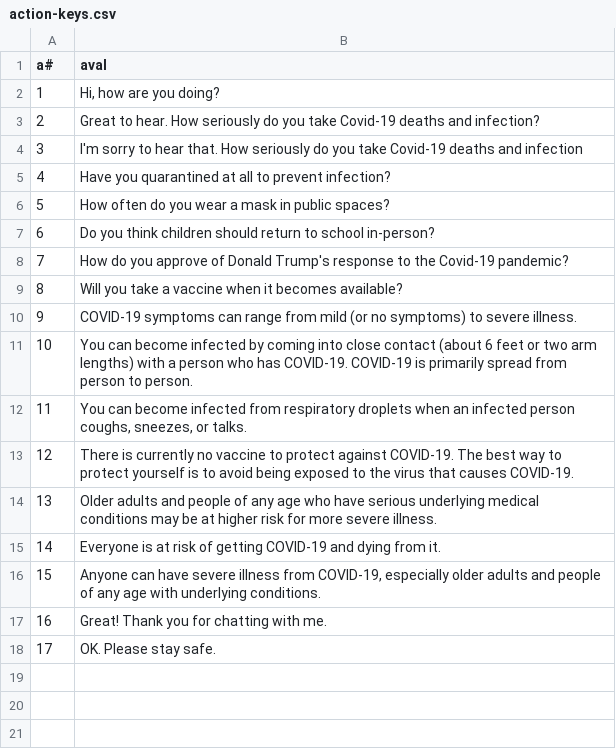
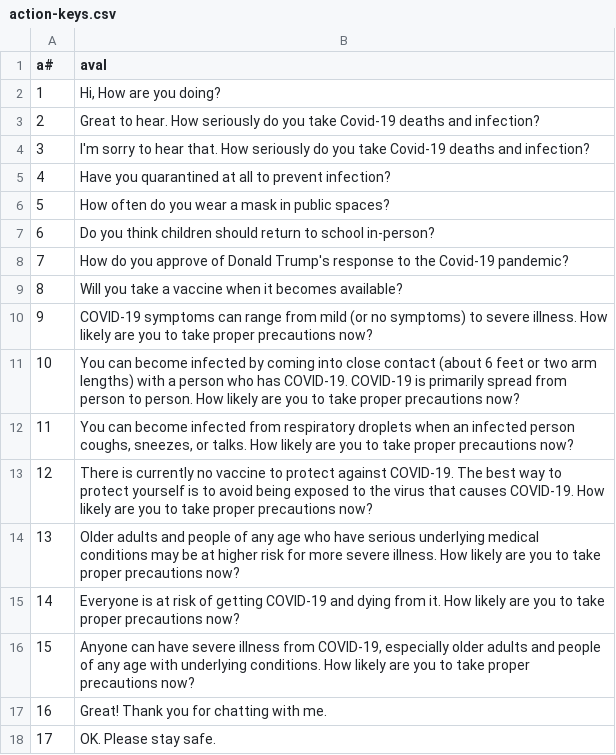
Before and after one commit to joshwolff1/cs238-final-project, a CSV file: tree/action-keys.csv, drawn as a sheet.

```diff
--- a/tree/action-keys.csv
+++ b/tree/action-keys.csv
@@ -1,5 +1,5 @@
 a#,aval
-1,"Hi, how are you doing?"
+1,"Hi, How are you doing?"
 2,Great to hear. How seriously do you take Covid-19 deaths and infection?
-3,I'm sorry to hear that. How seriously do you take Covid-19 deaths and infection
+3,I'm sorry to hear that. How seriously do you take Covid-19 deaths and infection?
 4,Have you quarantined at all to prevent infection?
@@ -9,9 +9,9 @@
 8,Will you take a vaccine when it becomes available?
-9,COVID-19 symptoms can range from mild (or no symptoms) to severe illness.
-10,You can become infected by coming into close contact (about 6 feet or two arm lengths) with a person who has COVID-19. COVID-19 is primarily spread from person to person.
-11,"You can become infected from respiratory droplets when an infected person coughs, sneezes, or talks."
-12,There is currently no vaccine to protect against COVID-19. The best way to protect yourself is to avoid being exposed to the virus that causes COVID-19.
-13,Older adults and people of any age who have serious underlying medical conditions may be at higher risk for more severe illness.
-14,Everyone is at risk of getting COVID-19 and dying from it.
-15,"Anyone can have severe illness from COVID-19, especially older adults and people of any age with underlying conditions."
+9,COVID-19 symptoms can range from mild (or no symptoms) to severe illness. How likely are you to take proper precautions now?
+10,You can become infected by coming into close contact (about 6 feet or two arm lengths) with a person who has COVID-19. COVID-19 is primarily spread from person to person. How likely are you to take proper precautions now?
+11,"You can become infected from respiratory droplets when an infected person coughs, sneezes, or talks. How likely are you to take proper precautions now?"
+12,There is currently no vaccine to protect against COVID-19. The best way to protect yourself is to avoid being exposed to the virus that causes COVID-19. How likely are you to take proper precautions now?
+13,Older adults and people of any age who have serious underlying medical conditions may be at higher risk for more severe illness. How likely are you to take proper precautions now?
+14,Everyone is at risk of getting COVID-19 and dying from it. How likely are you to take proper precautions now?
+15,"Anyone can have severe illness from COVID-19, especially older adults and people of any age with underlying conditions. How likely are you to take proper precautions now?"
 16,Great! Thank you for chatting with me.
```
Also changed, not shown: tree/state-keys.csv, 15 other files.
